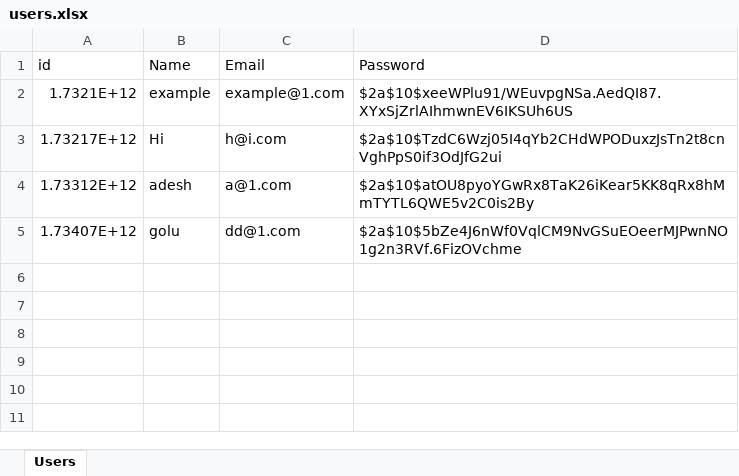
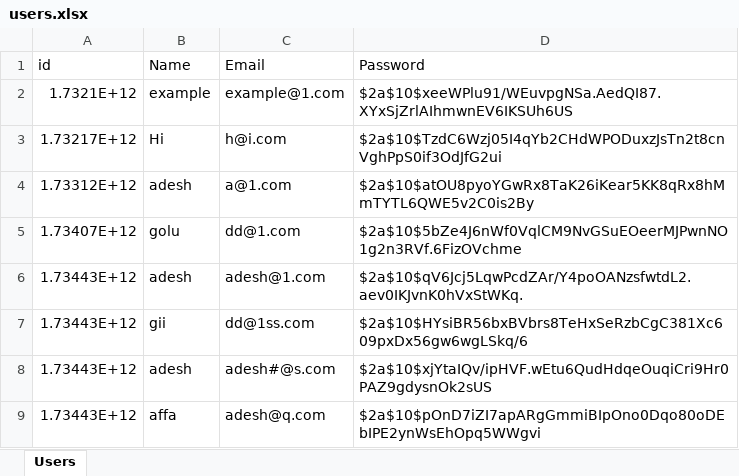
Before and after one commit to adeshsinghbits/javaSript-projects, an Excel workbook: Blog/server/users.xlsx, sheet Users, drawn as a sheet; values as stored, in another font and other column widths than the file's, no borders; the diff names each change by its address in the sheet, - before the commit and + after, or states it on an @@ line.

```diff
--- a/Blog/server/users.xlsx (sheet Users)
+++ b/Blog/server/users.xlsx (sheet Users)
+row 6: 1.73443E+12 | adesh | adesh@1.com | $2a$10$qV6Jcj5LqwPcdZAr/Y4poOANzsfwtdL2.aev0IKJvnK0hVxStWKq.
+row 7: 1.73443E+12 | gii | dd@1ss.com | $2a$10$HYsiBR56bxBVbrs8TeHxSeRzbCgC381Xc609pxDx56gw6wgLSkq/6
+row 8: 1.73443E+12 | adesh | adesh#@s.com | $2a$10$xjYtaIQv/ipHVF.wEtu6QudHdqeOuqiCri9Hr0PAZ9gdysnOk2sUS
+row 9: 1.73443E+12 | affa | adesh@q.com | $2a$10$pOnD7iZI7apARgGmmiBIpOno0Dqo80oDEbIPE2ynWsEhOpq5WWgvi
```
Also changed, not shown: Blog/server/data.xlsx, 7 other files.
